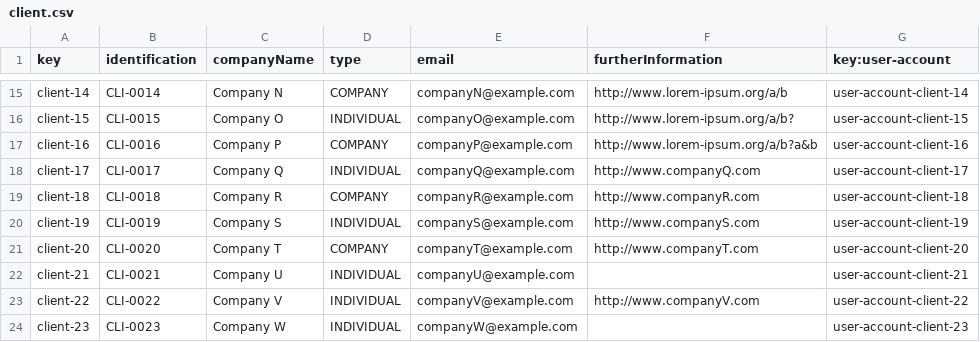
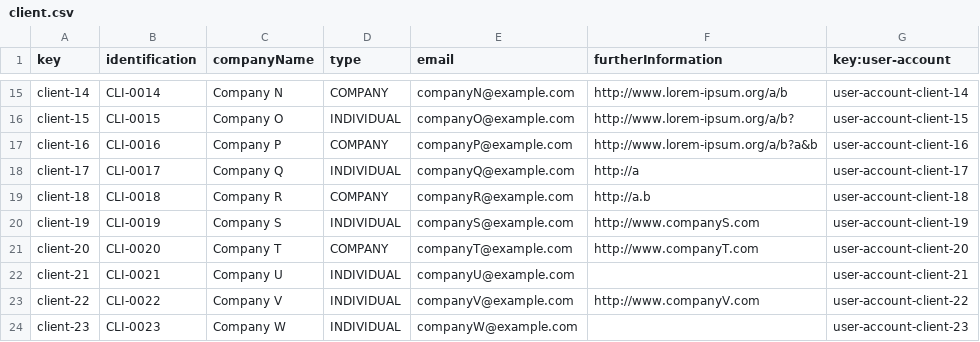
Before and after one commit to pabalcber/C3.039-Acme-SF, a CSV file: src/main/webapp/WEB-INF/resources/sample-data/client.csv, drawn as a sheet; only a part is shown, gaps mark what is left out.

Commit message:
Modified csv

```diff
--- a/src/main/webapp/WEB-INF/resources/sample-data/client.csv
+++ b/src/main/webapp/WEB-INF/resources/sample-data/client.csv
@@ -17,4 +17,4 @@ client-15,CLI-0015,Company O,INDIVIDUAL,companyO@example.com,http://www.lorem-ip
 client-16,CLI-0016,Company P,COMPANY,companyP@example.com,http://www.lorem-ipsum.org/a/b?a&b,user-account-client-16
-client-17,CLI-0017,Company Q,INDIVIDUAL,companyQ@example.com,http://www.companyQ.com,user-account-client-17
-client-18,CLI-0018,Company R,COMPANY,companyR@example.com,http://www.companyR.com,user-account-client-18
+client-17,CLI-0017,Company Q,INDIVIDUAL,companyQ@example.com,http://a,user-account-client-17
+client-18,CLI-0018,Company R,COMPANY,companyR@example.com,http://a.b,user-account-client-18
 client-19,CLI-0019,Company S,INDIVIDUAL,companyS@example.com,http://www.companyS.com,user-account-client-19
```
